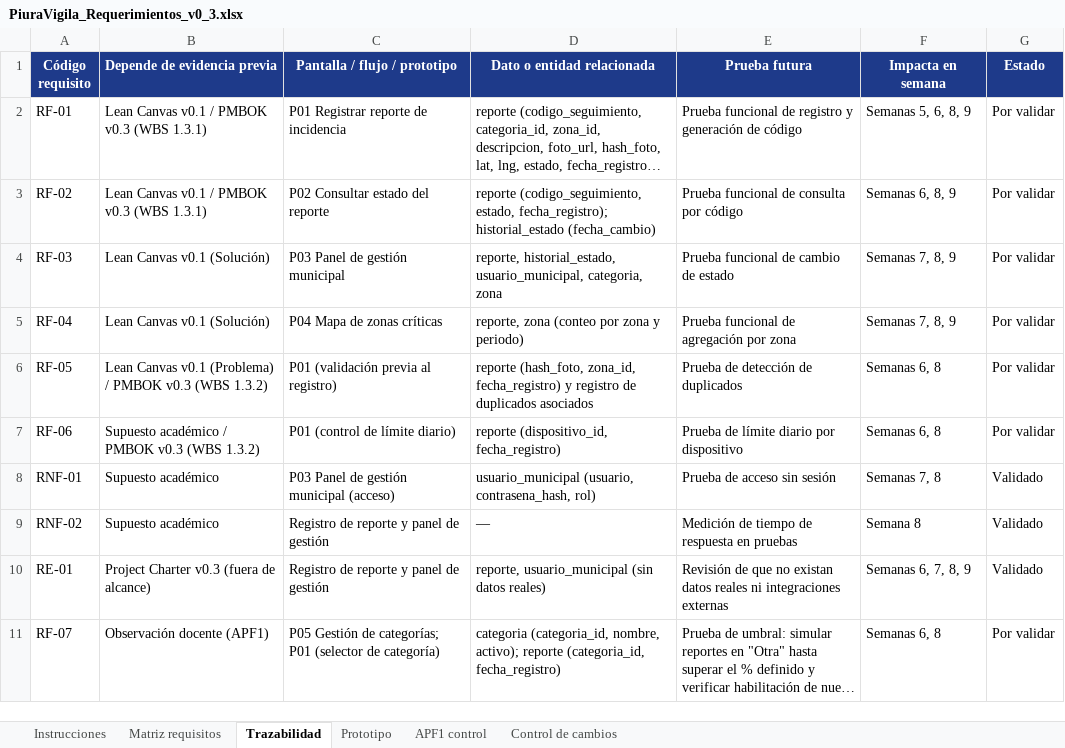
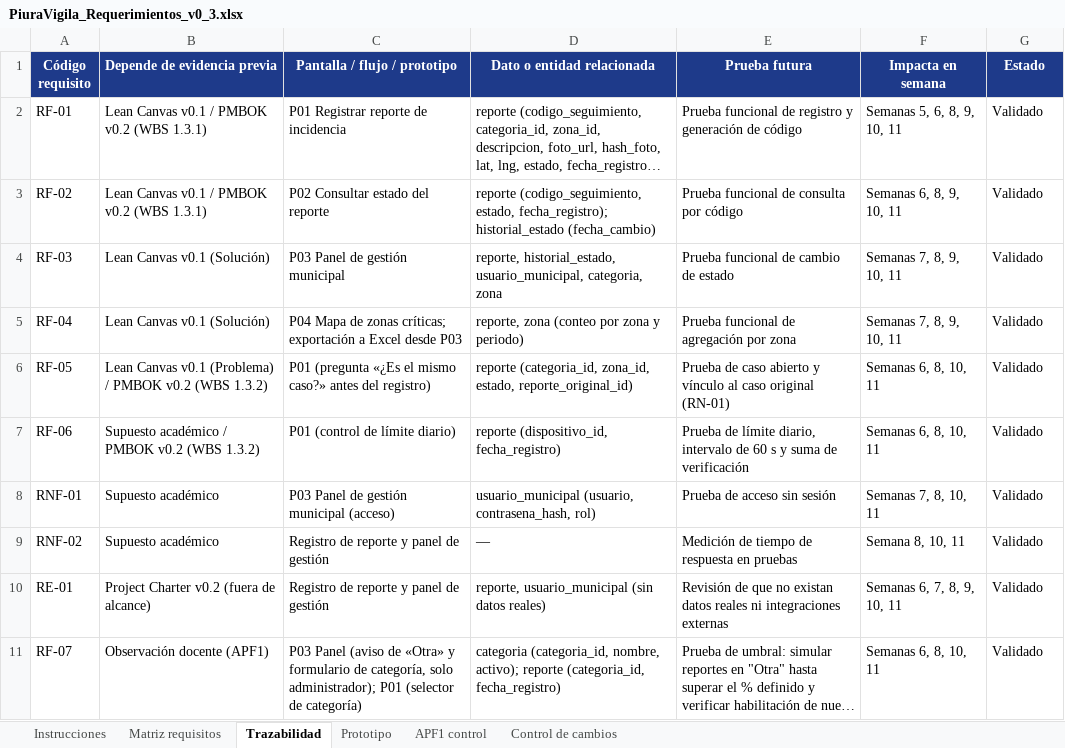
Before and after one commit to SoyJust/PiuraVigila, an Excel workbook: entregables/APF1/Semana 3/PiuraVigila_Requerimientos_v0_3.xlsx, sheet Trazabilidad, drawn as a sheet; long unchanged cells end in …; values as stored, in another font and other column widths than the file's, no borders; table styles not drawn; the diff names each change by its address in the sheet, - before the commit and + after, or states it on an @@ line.

Commit message:
docs(apf1): corregir entregables APF1 y actualizar README
- PMBOK: estados dentro de las listas de validación, desarrollo en S9-S11
  (Unidad 3), Unidad 4 planificada por semana según el sílabo, Gantt con
  formato S1-S18 y decisiones D10 a D12.
- Requerimientos v0.5: RF-04, RF-05 (RN-01), RF-06, RF-07 y RNF-01
  alineados con el código; referencias de versión corregidas.
- Prototipo rev1: distritos, pregunta de duplicado, 60 s entre envíos y
  «Última actualización» en la consulta.
- README: estado del proyecto, sección de entregables y autores.

```diff
--- a/entregables/APF1/Semana 3/PiuraVigila_Requerimientos_v0_3.xlsx (sheet Trazabilidad)
+++ b/entregables/APF1/Semana 3/PiuraVigila_Requerimientos_v0_3.xlsx (sheet Trazabilidad)
-B2:B3 (Depende de evidencia previa): Lean Canvas v0.1 / PMBOK v0.3 (WBS 1.3.1)
+B2:B3 (Depende de evidencia previa): Lean Canvas v0.1 / PMBOK v0.2 (WBS 1.3.1)
-F2 (Impacta en semana): Semanas 5, 6, 8, 9
+F2 (Impacta en semana): Semanas 5, 6, 8, 9, 10, 11
-G2:G7 (Estado): Por validar
+G2:G7 (Estado): Validado
-F3 (Impacta en semana): Semanas 6, 8, 9
+F3 (Impacta en semana): Semanas 6, 8, 9, 10, 11
-F4:F5 (Impacta en semana): Semanas 7, 8, 9
+F4:F5 (Impacta en semana): Semanas 7, 8, 9, 10, 11
-C5 (Pantalla / flujo / prototipo): P04 Mapa de zonas críticas
+C5 (Pantalla / flujo / prototipo): P04 Mapa de zonas críticas; exportación a Excel desde P03
-B6 (Depende de evidencia previa): …/ PMBOK v0.3 (WBS 1.3.2)
+B6 (Depende de evidencia previa): …/ PMBOK v0.2 (WBS 1.3.2)
-C6 (Pantalla / flujo / prototipo): P01 (validación previa al registro)
+C6 (Pantalla / flujo / prototipo): P01 (pregunta «¿Es el mismo caso?» antes del registro)
-D6 (Dato o entidad relacionada): reporte (hash_foto, zona_id, fecha_registro) y registro de duplicados asociados
+D6 (Dato o entidad relacionada): reporte (categoria_id, zona_id, estado, reporte_original_id)
-E6 (Prueba futura): Prueba de detección de duplicados
+E6 (Prueba futura): Prueba de caso abierto y vínculo al caso original (RN-01)
-F6:F7 (Impacta en semana): Semanas 6, 8
+F6:F7 (Impacta en semana): Semanas 6, 8, 10, 11
-B7 (Depende de evidencia previa): Supuesto académico / PMBOK v0.3 (WBS 1.3.2)
+B7 (Depende de evidencia previa): Supuesto académico / PMBOK v0.2 (WBS 1.3.2)
-E7 (Prueba futura): …de límite diario por dispositivo
+E7 (Prueba futura): …de límite diario, intervalo de 60 s y suma de verificación
-F8 (Impacta en semana): Semanas 7, 8
+F8 (Impacta en semana): Semanas 7, 8, 10, 11
-F9 (Impacta en semana): Semana 8
+F9 (Impacta en semana): Semana 8, 10, 11
-B10 (Depende de evidencia previa): Project Charter v0.3 (fuera de alcance)
+B10 (Depende de evidencia previa): Project Charter v0.2 (fuera de alcance)
-F10 (Impacta en semana): Semanas 6, 7, 8, 9
+F10 (Impacta en semana): Semanas 6, 7, 8, 9, 10, 11
-C11 (Pantalla / flujo / prototipo): P05 Gestión de categorías; P01 (selector…
+C11 (Pantalla / flujo / prototipo): P03 Panel (aviso de «Otra» y formulario de categoría, solo administrador); P01 (selector…
-F11 (Impacta en semana): Semanas 6, 8
+F11 (Impacta en semana): Semanas 6, 8, 10, 11
-G11 (Estado): Por validar
+G11 (Estado): Validado
```
Also changed, not shown: sheet Matriz requisitos, sheet Control de cambios, sheet APF1 control, sheet Prototipo, sheet Instrucciones, entregables/APF1/Semana 2/PiuraVigila_PMBOK_v0_2.xlsx, 4 other files.
